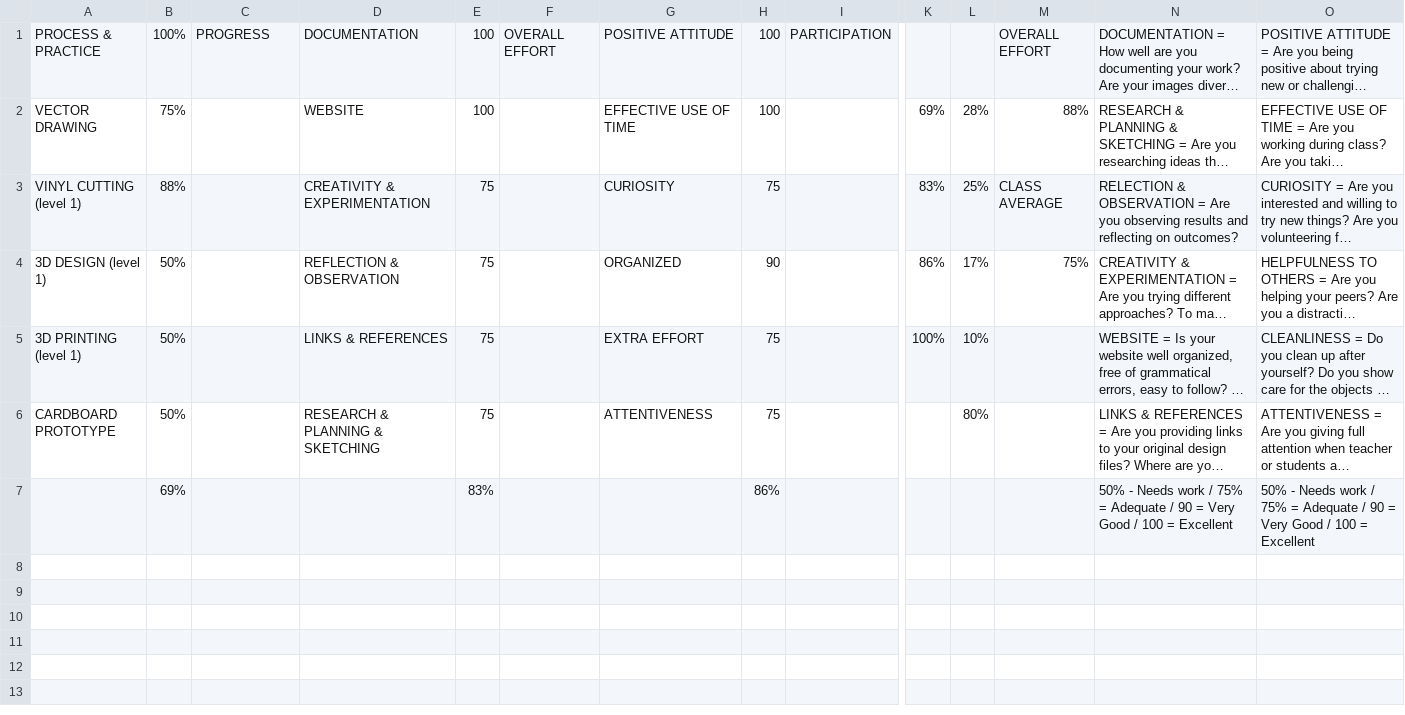
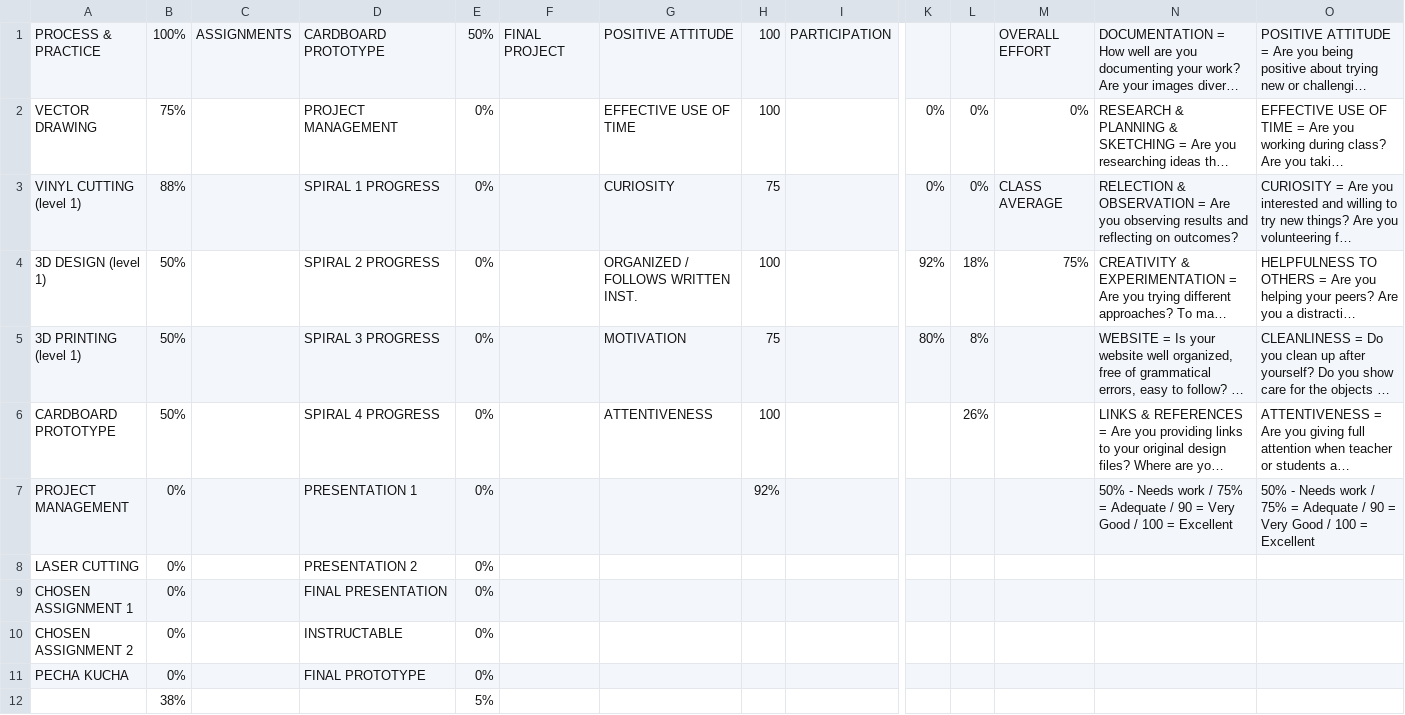
Before and after one commit to makercreator/learn, a CSV file: students/devon/skills - overall.csv, drawn as a sheet; only a part is shown, gaps mark what is left out; long unchanged cells end in …; removed rows and columns are numbered as before the commit, all else as after; rows hold the shown columns only; the diff names each change by its address in the sheet, - before the commit and + after, or states it on an @@ line.

```diff
--- a/students/devon/skills - overall.csv
+++ b/students/devon/skills - overall.csv
-C1: PROGRESS
+C1: ASSIGNMENTS
-D1: DOCUMENTATION
+D1: CARDBOARD PROTOTYPE
-E1: 100
+E1: 50%
-F1: OVERALL EFFORT
+F1: FINAL PROJECT
-D2: WEBSITE
+D2: PROJECT MANAGEMENT
-E2: 100
+E2: 0%
-K2: 69%
+K2: 0%
-L2: 28%
+L2: 0%
-M2: 88%
+M2: 0%
-D3: CREATIVITY & EXPERIMENTATION
+D3: SPIRAL 1 PROGRESS
-E3:E6: 75
+E3:E6: 0%
-K3: 83%
+K3: 0%
-L3: 25%
+L3: 0%
-D4: REFLECTION & OBSERVATION
+D4: SPIRAL 2 PROGRESS
-G4: ORGANIZED
+G4: ORGANIZED / FOLLOWS WRITTEN INST.
-H4: 90
+H4: 100
-K4: 86%
+K4: 92%
-L4: 17%
+L4: 18%
-D5: LINKS & REFERENCES
+D5: SPIRAL 3 PROGRESS
-G5: EXTRA EFFORT
+G5: MOTIVATION
-K5: 100%
+K5: 80%
-L5: 10%
+L5: 8%
-D6: RESEARCH & PLANNING & SKETCHING
+D6: SPIRAL 4 PROGRESS
-H6: 75
+H6: 100
-L6: 80%
+L6: 26%
-row 7:  | 69% |  |  | 83% |  |  | 86% |  |  |  |  | 50% - Needs work / 75% = Adequate / 90 = Very Good / 100 = Excellent | 50% - Needs work / 75% = Adequate / 90 = Very Good / 100 = Excellent
+row 7: PROJECT MANAGEMENT | 0% |  | PRESENTATION 1 | 0% |  |  | 92% |  |  |  |  | 50% - Needs work / 75% = Adequate / 90 = Very Good / 100 = Excellent | 50% - Needs work / 75% = Adequate / 90 = Very Good / 100 = Excellent
+row 8: LASER CUTTING | 0% |  | PRESENTATION 2 | 0%
+row 9: CHOSEN ASSIGNMENT 1 | 0% |  | FINAL PRESENTATION | 0%
+row 10: CHOSEN ASSIGNMENT 2 | 0% |  | INSTRUCTABLE | 0%
+row 11: PECHA KUCHA | 0% |  | FINAL PROTOTYPE | 0%
+row 12:  | 38% |  |  | 5%
```
Also changed, not shown: students/emma/skills - overall.csv, students/evan/skills - overall.csv, 8 other files.
